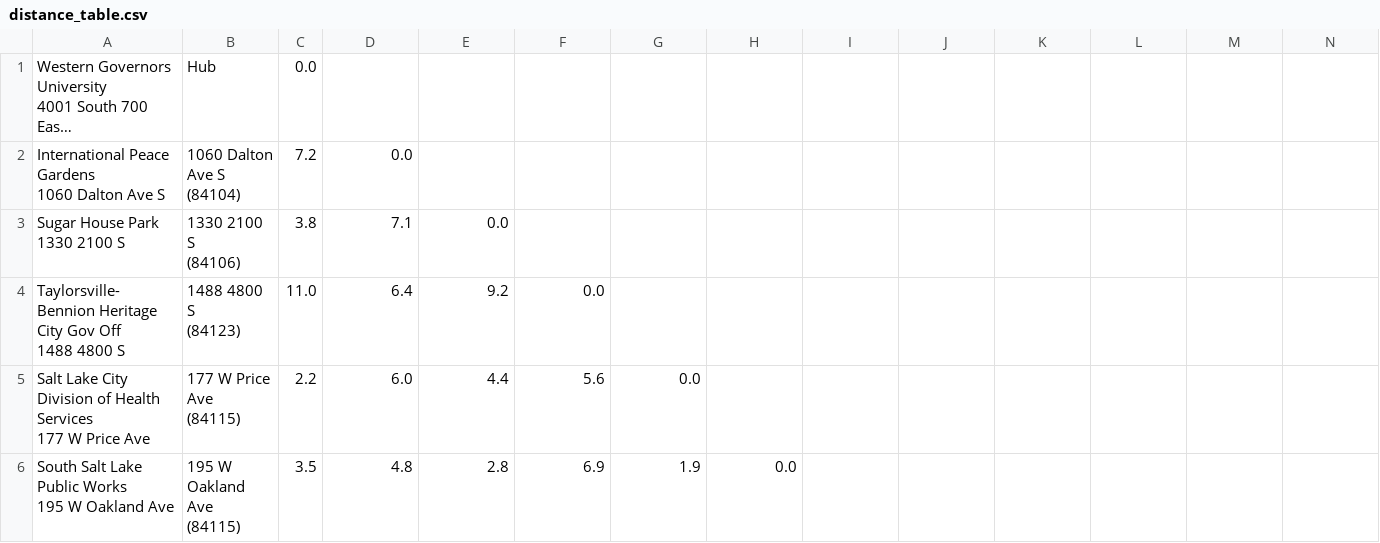
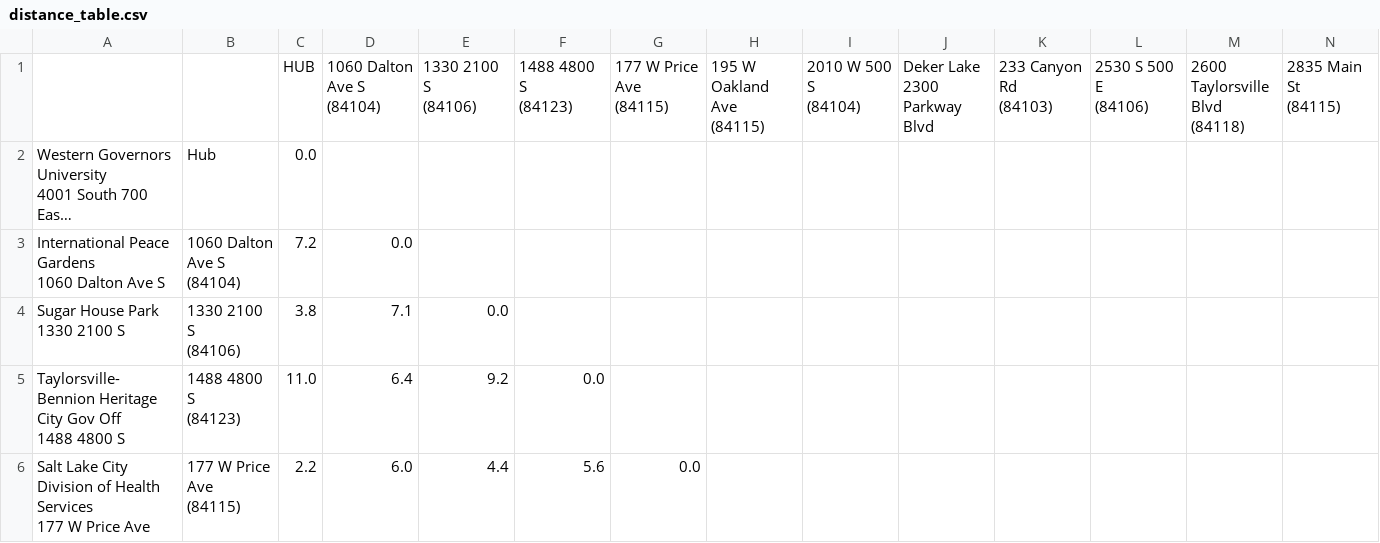
Before and after one commit to drusso97/VRP-with-Nearest-Neighbor-Algorithm, a CSV file: files/distance_table.csv, drawn as a sheet; only a part is shown; the shorter side is filled out with more unchanged rows; long unchanged cells end in …; rows hold the shown columns only; ↵ is a line break in a cell; the diff names each change by its address in the sheet, - before the commit and + after, or states it on an @@ line.

```diff
--- a/files/distance_table.csv
+++ b/files/distance_table.csv
+row 1:  |  | HUB | 1060 Dalton Ave S ↵ (84104) | 1330 2100 S ↵ (84106) | 1488 4800 S ↵ (84123) | 177 W Price Ave ↵ (84115) | 195 W Oakland Ave ↵ (84115) | 2010 W 500 S ↵ (84104) | Deker Lake ↵ 2300 Parkway Blvd | 233 Canyon Rd ↵ (84103) | 2530 S 500 E ↵ (84106) | 2600 Taylorsville Blvd ↵ (84118) | 2835 Main St ↵ (84115)
```
Also changed, not shown: 1 other file.
